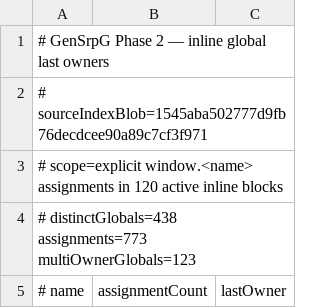
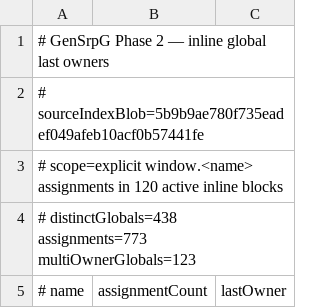
Before and after one commit to slyen4425-cloud/Zombicide-40k, a TSV file: docs/GENSRPG_PHASE2_INLINE_GLOBAL_LAST_OWNERS.tsv, drawn as a sheet; only a part is shown.

Commit message:
docs: realign Phase 2 index fingerprints after MJ Rules

```diff
--- a/docs/GENSRPG_PHASE2_INLINE_GLOBAL_LAST_OWNERS.tsv
+++ b/docs/GENSRPG_PHASE2_INLINE_GLOBAL_LAST_OWNERS.tsv
@@ -1,3 +1,3 @@
 # GenSrpG Phase 2 — inline global last owners
-# sourceIndexBlob=1545aba502777d9fb76decdcee90a89c7cf3f971
+# sourceIndexBlob=5b9b9ae780f735eadef049afeb10acf0b57441fe
 # scope=explicit window.<name> assignments in 120 active inline blocks
```
